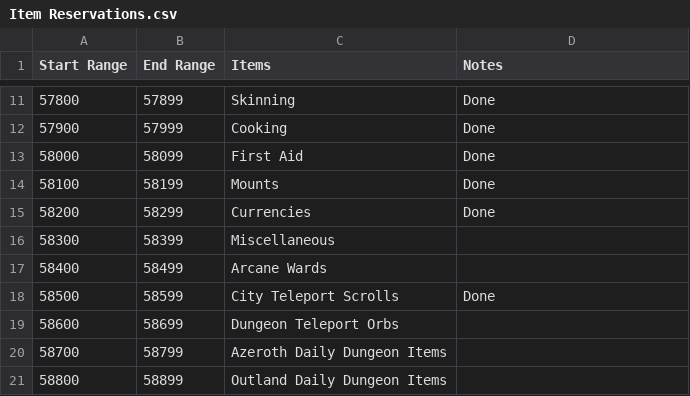
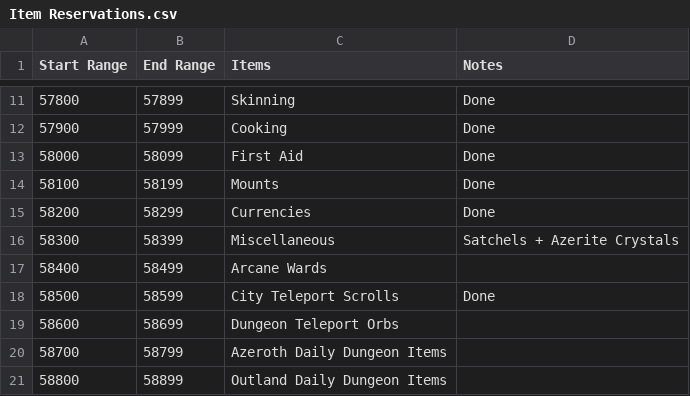
Before and after one commit to ZepplinCore-Development/Zeppelin-Craft, a CSV file: Scripts/Item Scripts/Item Reservations.csv, drawn as a sheet; only a part is shown, gaps mark what is left out.

Commit message:
overlapping item entries :(

```diff
--- a/Scripts/Item Scripts/Item Reservations.csv
+++ b/Scripts/Item Scripts/Item Reservations.csv
@@ -15,3 +15,3 @@
 58200,58299,Currencies,Done
-58300,58399,Miscellaneous,
+58300,58399,Miscellaneous,Satchels + Azerite Crystals
 58400,58499,Arcane Wards,
```
Also changed, not shown: 2 other files.
